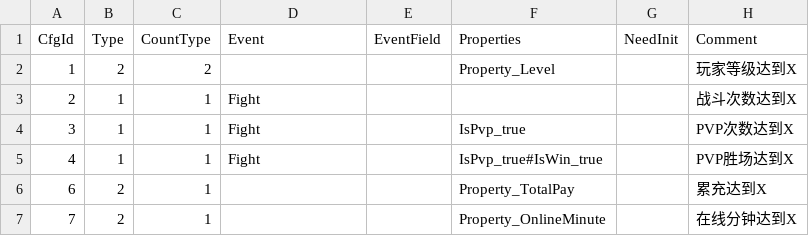
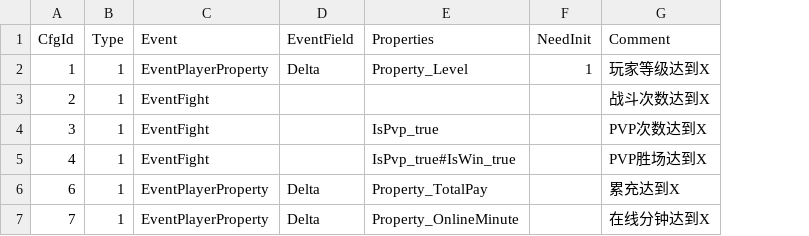
Before and after one commit to fish-tennis/gserver, a CSV file: cfgdata/progress_template.csv, drawn as a sheet; removed rows and columns are numbered as before the commit, all else as after; the diff names each change by its address in the sheet, - before the commit and + after, or states it on an @@ line.

```diff
--- a/cfgdata/progress_template.csv
+++ b/cfgdata/progress_template.csv
-column C (CountType), rows 2-7: 2 | 1 | 1 | 1 | 1 | 1
-B2 (Type): 2
+B2 (Type): 1
-C2 (Event): (empty)
+C2 (Event): EventPlayerProperty
-D2 (EventField): (empty)
+D2 (EventField): Delta
-F2 (NeedInit): (empty)
+F2 (NeedInit): 1
-C3:C5 (Event): Fight
+C3:C5 (Event): EventFight
-B6:B7 (Type): 2
+B6:B7 (Type): 1
-C6:C7 (Event): (empty)
+C6:C7 (Event): EventPlayerProperty
-D6:D7 (EventField): (empty)
+D6:D7 (EventField): Delta
```
Also changed, not shown: cfgdata/questcfg.csv, 10 other files.
